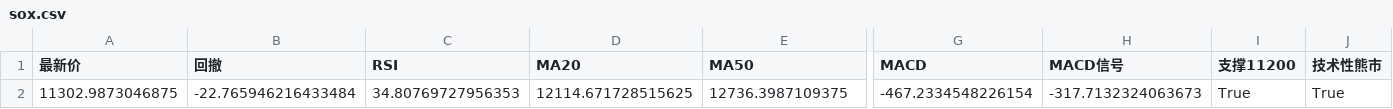
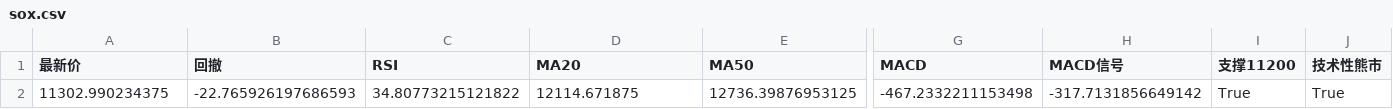
Before and after one commit to winnieeewang/daily_stock_dashboard, a CSV file: data/sox.csv, drawn as a sheet; only a part is shown, gaps mark what is left out; removed rows and columns are numbered as before the commit, all else as after; rows hold the shown columns only; the diff names each change by its address in the sheet, - before the commit and + after, or states it on an @@ line.

```diff
--- a/data/sox.csv
+++ b/data/sox.csv
-row 2: 11302.9873046875 | -22.765946216433484 | 34.80769727956353 | 12114.671728515625 | 12736.3987109375 | -467.2334548226154 | -317.7132324063673 | True | True
+row 2: 11302.990234375 | -22.765926197686593 | 34.80773215121822 | 12114.671875 | 12736.39876953125 | -467.2332211153498 | -317.7131856649142 | True | True
```
Also changed, not shown: data/macro.csv, data/stocks.csv, 3 other files.
